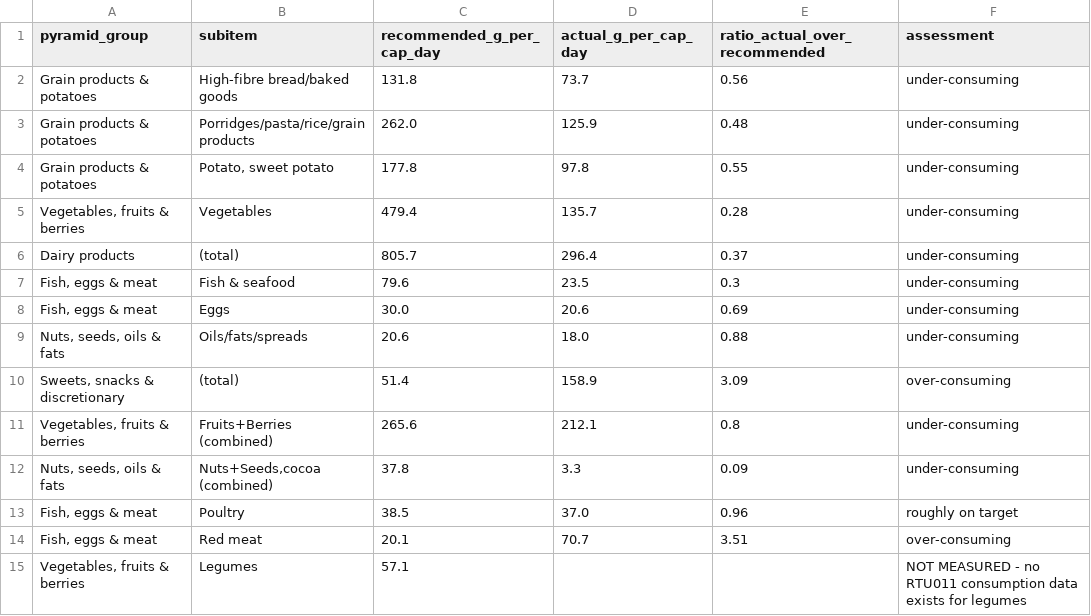
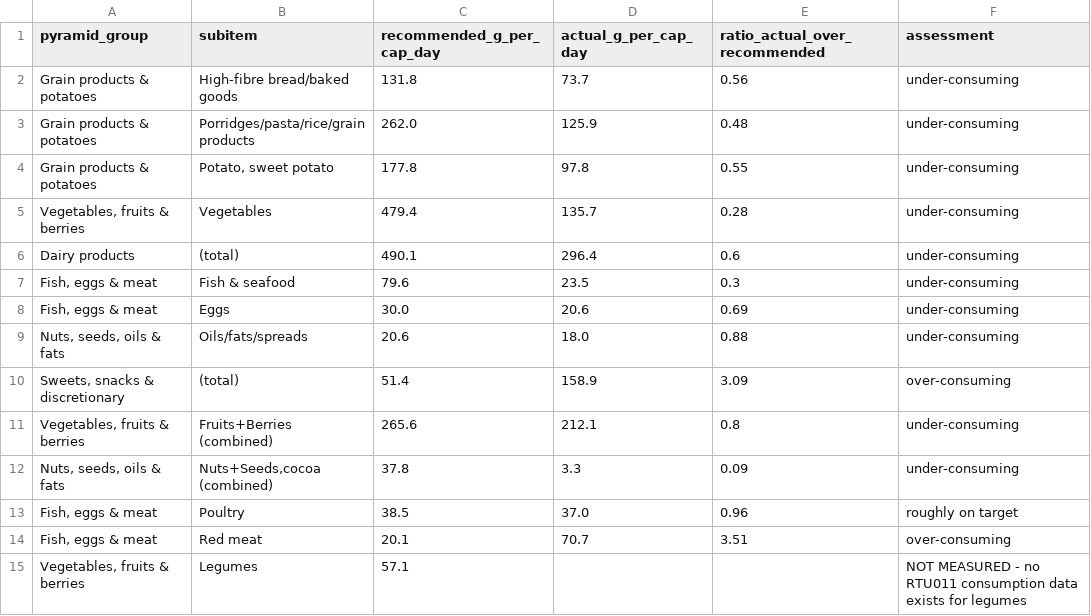
Before and after one commit to RRisto/toidujulgeolek, a CSV file: data/processed/over_under_consumption.csv, drawn as a sheet.

Commit message:
Add Estonian dashboard translation; fix dairy consumption-display bug
- New output/dashboard_et.html (full Estonian translation) plus its
  source files: src/dashboard/template_et.html, app_et.js,
  methodology_body_et.html, and output/dashboard_data_et.json.
- Fix: over_under_consumption.csv and over_under_consumption_by_segment.csv
  still carried the pre-Section-4.2-correction dairy portion weight
  (300 g/portion instead of 182.5 g/portion), so the "actual vs.
  recommended consumption" chart showed a stale 805.7 g/day (750/1050
  g/day by segment) instead of the corrected 490.1 g/day. Regenerated
  both files from the same portion/gram sources used everywhere else,
  audited all other categories and segments for the same gap (none
  found), and documented the fix in docs/methodology.md Section 4.3.
- Rebuilt output/dashboard.html and output/dashboard_data.json from
  the corrected model outputs.

```diff
--- a/data/processed/over_under_consumption.csv
+++ b/data/processed/over_under_consumption.csv
@@ -5,3 +5,3 @@ Grain products & potatoes,"Potato, sweet potato",177.8,97.8,0.55,under-consuming
 "Vegetables, fruits & berries",Vegetables,479.4,135.7,0.28,under-consuming
-Dairy products,(total),805.7,296.4,0.37,under-consuming
+Dairy products,(total),490.1,296.4,0.6,under-consuming
 "Fish, eggs & meat",Fish & seafood,79.6,23.5,0.3,under-consuming
```
Also changed, not shown: data/processed/over_under_consumption_by_segment.csv, 7 other files.
